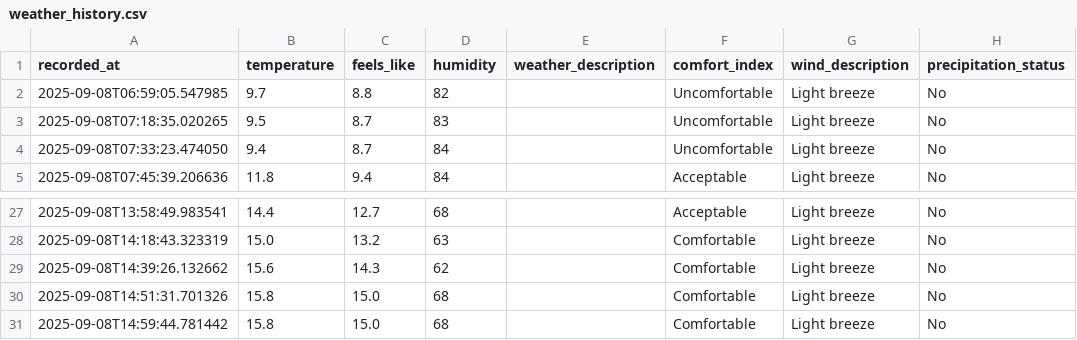
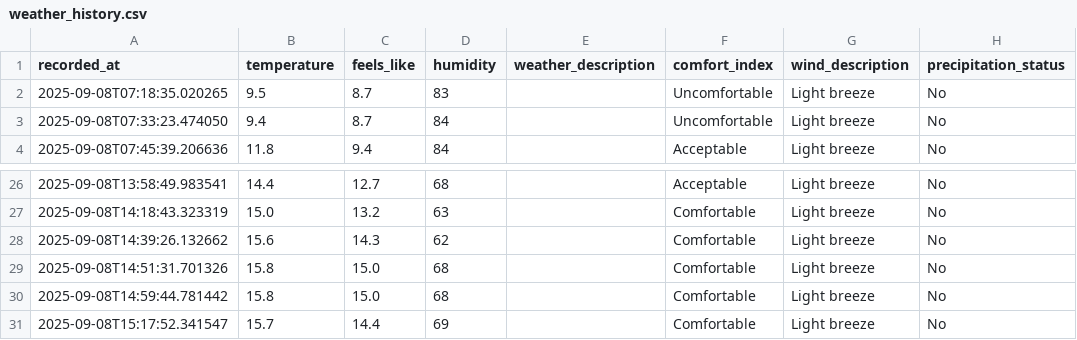
Before and after one commit to jimhouserock/data_pipeline_test_github_actions, a CSV file: data/weather_history.csv, drawn as a sheet; only a part is shown, gaps mark what is left out; removed rows and columns are numbered as before the commit, all else as after; the diff names each change by its address in the sheet, - before the commit and + after, or states it on an @@ line.

```diff
--- a/data/weather_history.csv
+++ b/data/weather_history.csv
-row 2: 2025-09-08T06:59:05.547985 | 9.7 | 8.8 | 82 |  | Uncomfortable | Light breeze | No
+row 31: 2025-09-08T15:17:52.341547 | 15.7 | 14.4 | 69 |  | Comfortable | Light breeze | No
```
Also changed, not shown: 3 other files.
